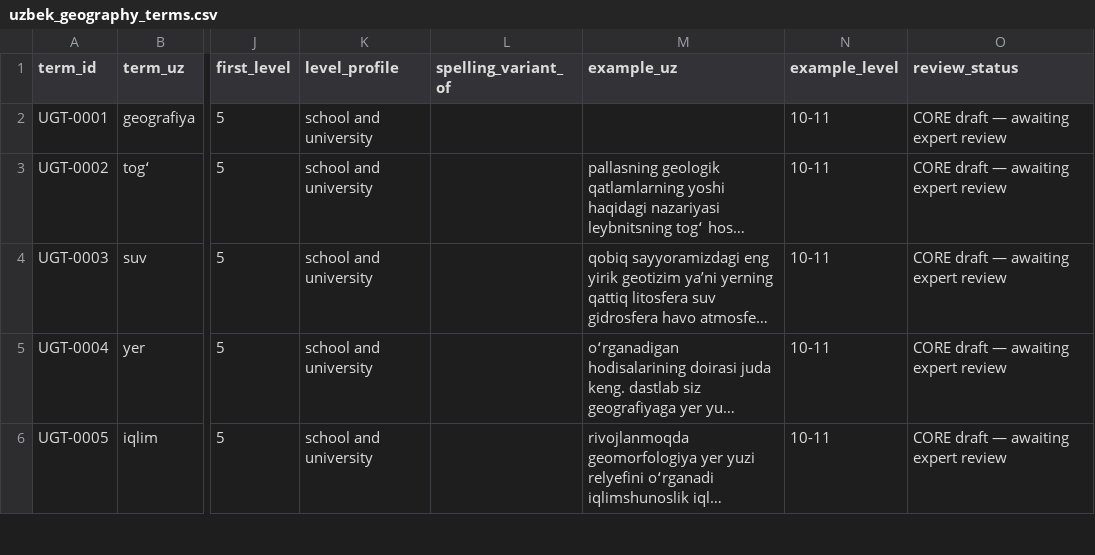
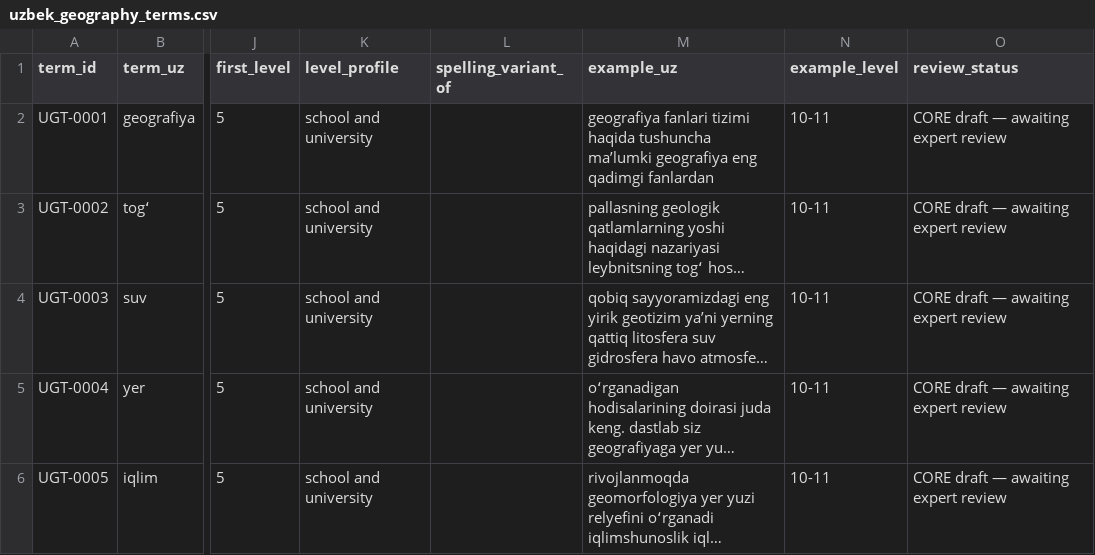
Before and after one commit to pavelaleks/core_landing, a CSV file: app/packages/uzbek-geography-terms/data/uzbek_geography_terms.csv, drawn as a sheet; only a part is shown, gaps mark what is left out; long unchanged cells end in …; the diff names each change by its address in the sheet, - before the commit and + after, or states it on an @@ line.

```diff
--- a/app/packages/uzbek-geography-terms/data/uzbek_geography_terms.csv
+++ b/app/packages/uzbek-geography-terms/data/uzbek_geography_terms.csv
-M2 (example_uz): (empty)
+M2 (example_uz): geografiya fanlari tizimi haqida tushuncha maʼlumki geografiya eng qadimgi fanlardan
```
Also changed, not shown: 27 other files.
